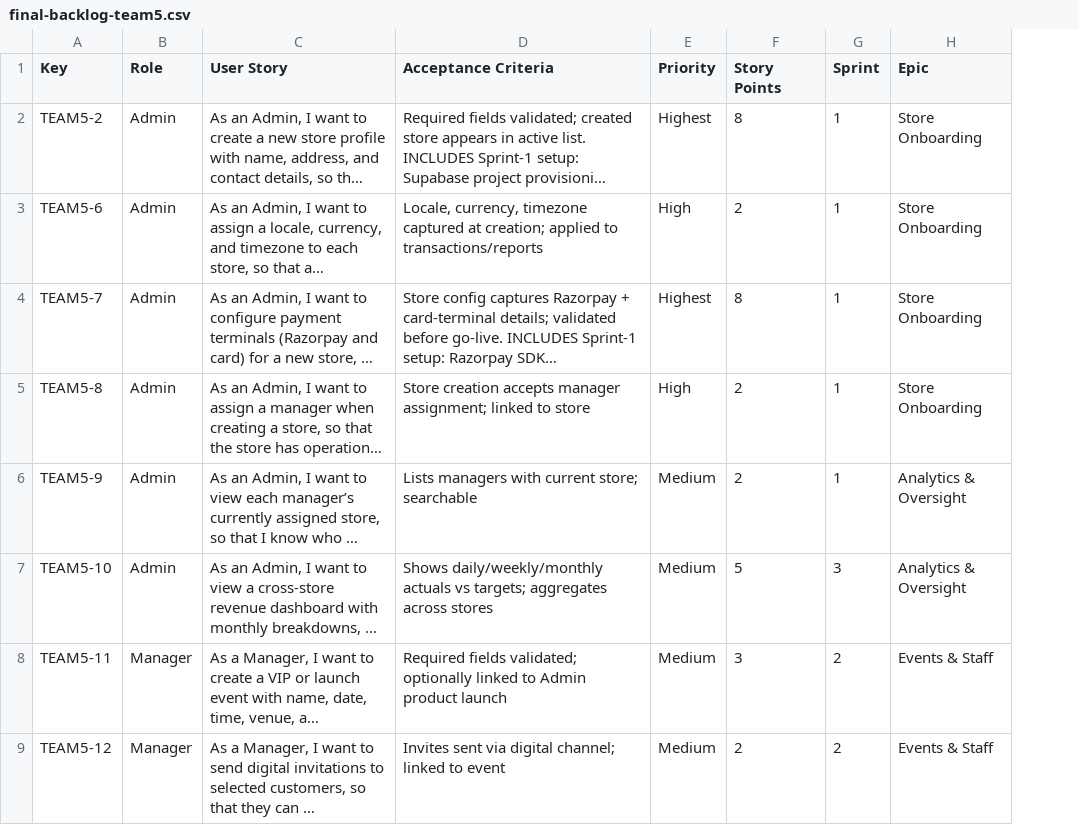
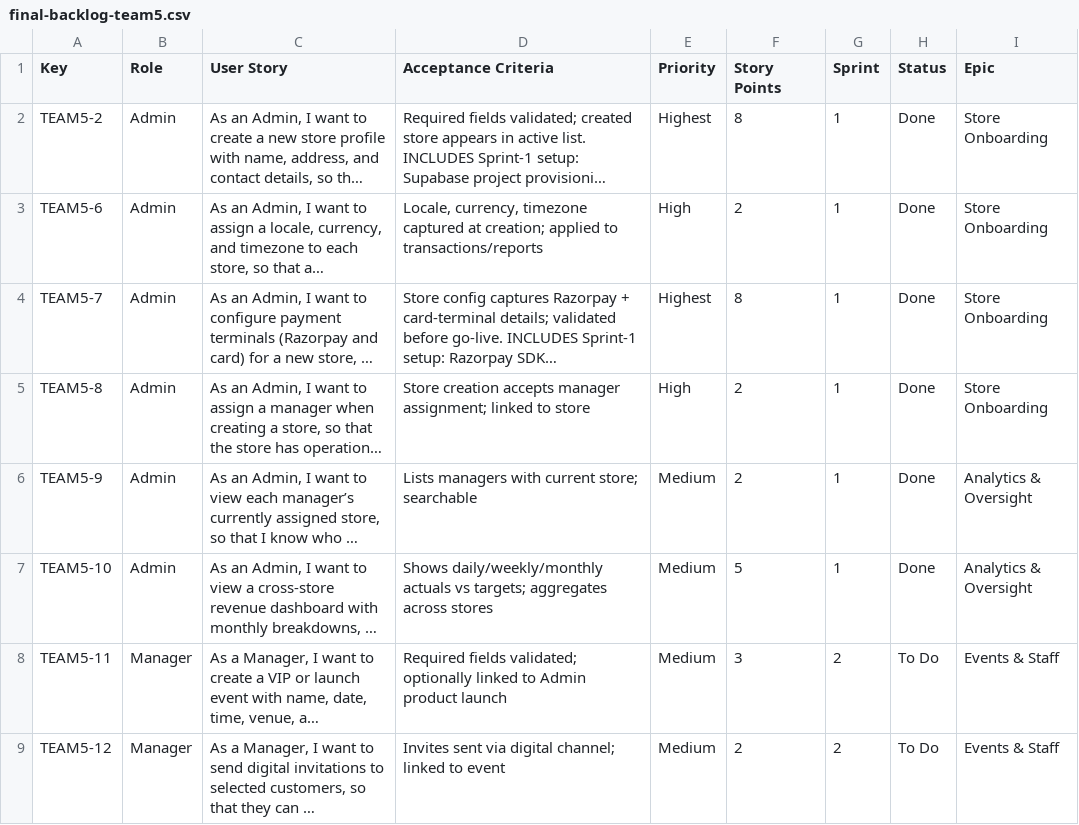
Before and after one commit to aryavansh19/rsms, a CSV file: .kiro/specs/retail-store-management/final-backlog-team5.csv, drawn as a sheet; only a part is shown; long unchanged cells end in …; the diff covers the shown part only; the diff names each change by its address in the sheet, - before the commit and + after, or states it on an @@ line.

Commit message:
Mark Sprint 1 done; re-assign Sprint 2/3 with Status column

```diff
--- a/.kiro/specs/retail-store-management/final-backlog-team5.csv
+++ b/.kiro/specs/retail-store-management/final-backlog-team5.csv
+column H (Status), rows 2-9: Done | Done | Done | Done | Done | Done | To Do | To Do
-G7 (Sprint): 3
+G7 (Sprint): 1
```
Also changed, not shown: 9 edited cells elsewhere in this file, .kiro/specs/retail-store-management/team5-stories-points-priority.csv, 1 other file.
